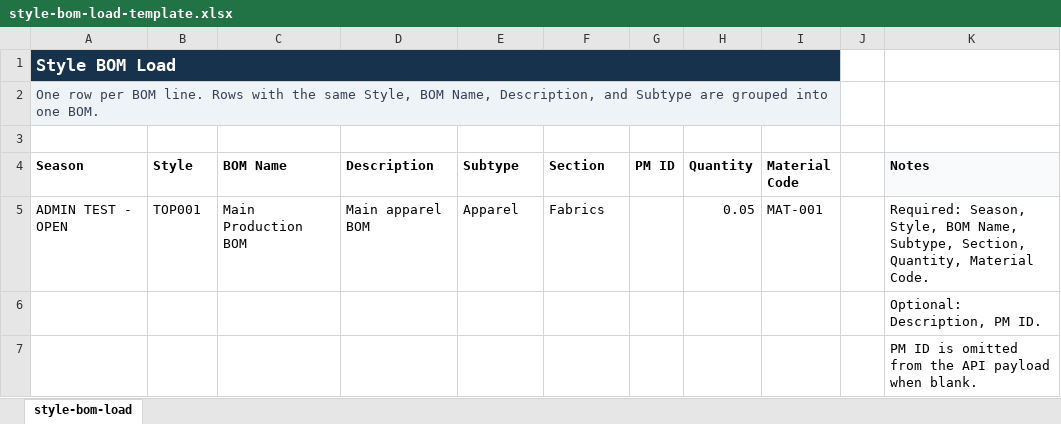
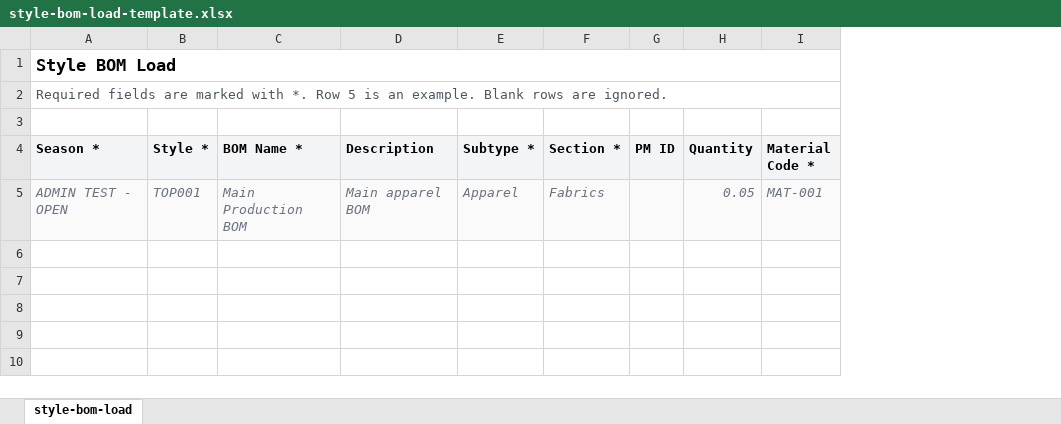
Before and after one commit to eemax/centric-api, an Excel workbook: src/centric_api/templates/style-bom-load-template.xlsx, sheet style-bom-load, drawn as a sheet; values as stored, in another font and other column widths than the file's, no borders; table styles not drawn; the diff names each change by its address in the sheet, - before the commit and + after, or states it on an @@ line.

Commit message:
Refine load templates and optional BOM quantity

```diff
--- a/src/centric_api/templates/style-bom-load-template.xlsx (sheet style-bom-load)
+++ b/src/centric_api/templates/style-bom-load-template.xlsx (sheet style-bom-load)
-column J, empty
-column K (Notes), row 5: Required: Season, Style, BOM Name, Subtype, Section, Quantity, Material Code.
@@ A1 fill: #17324D → none, text colour: #FFFFFF → black @@
-A2 (Season *): One row per BOM line. Rows with the same Style, BOM Name, Description, and Subtype are grouped into one BOM.
+A2 (Season *): Required fields are marked with *. Row 5 is an example. Blank rows are ignored.
-A2 fill: #EEF3F8
+A2 fill: none
-A4: Season
+A4: Season *
-A4:I4 fill: none
+A4:I4 fill: #F3F4F6
-B4: Style
+B4: Style *
-C4: BOM Name
+C4: BOM Name *
-E4: Subtype
+E4: Subtype *
-F4: Section
+F4: Section *
-I4: Material Code
+I4: Material Code *
-A5:I5 fill: none
+A5:I5 fill: #FAFAFA
@@ A5:F5 italic: off → on, text colour: black → #6B7280 @@
@@ H5:I5 italic: off → on, text colour: black → #6B7280 @@
-row 6:  |  |  |  |  |  |  |  |  |  | Optional: Description, PM ID.
-row 7:  |  |  |  |  |  |  |  |  |  | PM ID is omitted from the API payload when blank.
```
Also changed, not shown: src/centric_api/templates/style-supplier-quote-load-template.xlsx, 6 other files.
